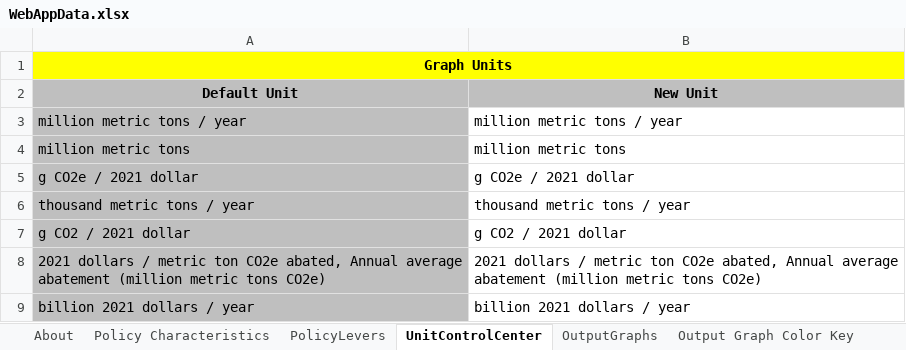
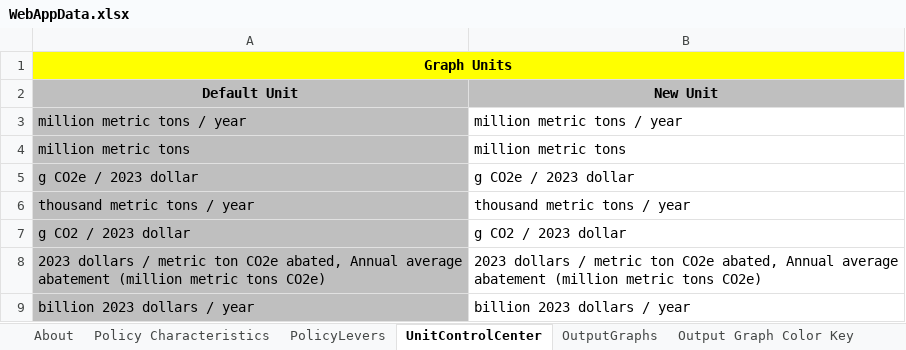
Before and after one commit to EnergyInnovation/eps-arizona, an Excel workbook: WebAppData.xlsx, sheet UnitControlCenter, drawn as a sheet; only a part is shown; values as stored, in another font and other column widths than the file's, no borders; the diff covers the shown part only; the diff names each change by its address in the sheet, - before the commit and + after, or states it on an @@ line.

```diff
--- a/WebAppData.xlsx (sheet UnitControlCenter)
+++ b/WebAppData.xlsx (sheet UnitControlCenter)
-A5: g CO2e / 2021 dollar
+A5: g CO2e / 2023 dollar
-B5: g CO2e / 2021 dollar
+B5: g CO2e / 2023 dollar
-A7: g CO2 / 2021 dollar
+A7: g CO2 / 2023 dollar
-B7: g CO2 / 2021 dollar
+B7: g CO2 / 2023 dollar
-A8: 2021 dollars /…
+A8: 2023 dollars /…
-B8: 2021 dollars /…
+B8: 2023 dollars /…
-A9: billion 2021 dollars / year
+A9: billion 2023 dollars / year
-B9: billion 2021 dollars / year
+B9: billion 2023 dollars / year
```
Also changed, not shown: 28 edited cells elsewhere in this sheet, sheet PolicyLevers, sheet OutputGraphs, sheet ReferenceCurves, sheet Policy Characteristics, sheet Target Calculations, sheet Targets, formulas that keep their value, InputData/ccs/BFoCPAbI/BAU Fraction of CCS Potential Achieved by Industry.xlsx, InputData/elec/CSC/Capacity Supply Curve.xlsx, 43 other files.
